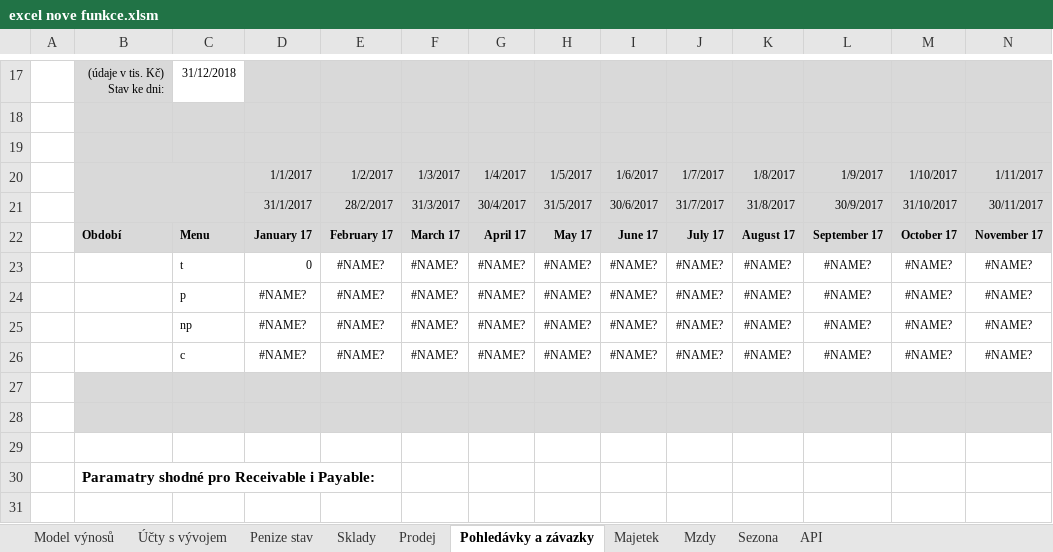
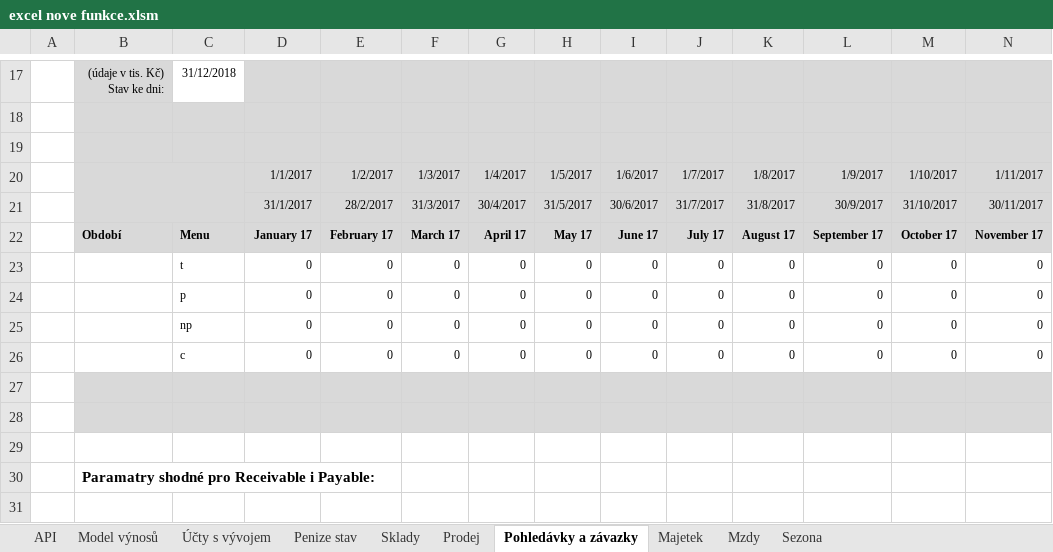
Before and after one commit to primaERP/apiexcelldoplnky, an Excel workbook: excel nove funkce.xlsm, sheet Pohledávky a závazky, drawn as a sheet; only a part is shown, gaps mark what is left out; values as stored, in another font and other column widths than the file's, no borders; charts and pictures not drawn; removed rows and columns are numbered as before the commit, all else as after; rows hold the shown columns only; the diff covers the shown part only; the diff names each change by its address in the sheet, - before the commit and + after, or states it on an @@ line.

```diff
--- a/excel nove funkce.xlsm (sheet Pohledávky a závazky)
+++ b/excel nove funkce.xlsm (sheet Pohledávky a závazky)
@@ sheet tab order changed: API | Model výnosů | Účty s vývojem | Penize stav | Sklady | Prodej | Pohledávky a závazky | Majetek | Mzdy | Sezona @@
-row 23:  |  | t | 0 | #NAME? | #NAME? | #NAME? | #NAME? | #NAME? | #NAME? | #NAME? | #NAME? | #NAME? | #NAME?
-row 24:  |  | p | #NAME? | #NAME? | #NAME? | #NAME? | #NAME? | #NAME? | #NAME? | #NAME? | #NAME? | #NAME? | #NAME?
-row 25:  |  | np | #NAME? | #NAME? | #NAME? | #NAME? | #NAME? | #NAME? | #NAME? | #NAME? | #NAME? | #NAME? | #NAME?
-row 26:  |  | c | #NAME? | #NAME? | #NAME? | #NAME? | #NAME? | #NAME? | #NAME? | #NAME? | #NAME? | #NAME? | #NAME?
+row 23:  |  | t | 0 | 0 | 0 | 0 | 0 | 0 | 0 | 0 | 0 | 0 | 0
+row 24:  |  | p | 0 | 0 | 0 | 0 | 0 | 0 | 0 | 0 | 0 | 0 | 0
+row 25:  |  | np | 0 | 0 | 0 | 0 | 0 | 0 | 0 | 0 | 0 | 0 | 0
+row 26:  |  | c | 0 | 0 | 0 | 0 | 0 | 0 | 0 | 0 | 0 | 0 | 0
```
Also changed, not shown: 6 added rows, 6 removed rows and 25 edited cells elsewhere in this sheet, sheet Mzdy, sheet Model výnosů, sheet Účty s vývojem, sheet Sklady, sheet Majetek, sheet Penize stav, 3 more sheets, formulas that keep their value, hidden cells, charts or pictures, ABRA-Utils - Installer.xlsm, 1 other file.
